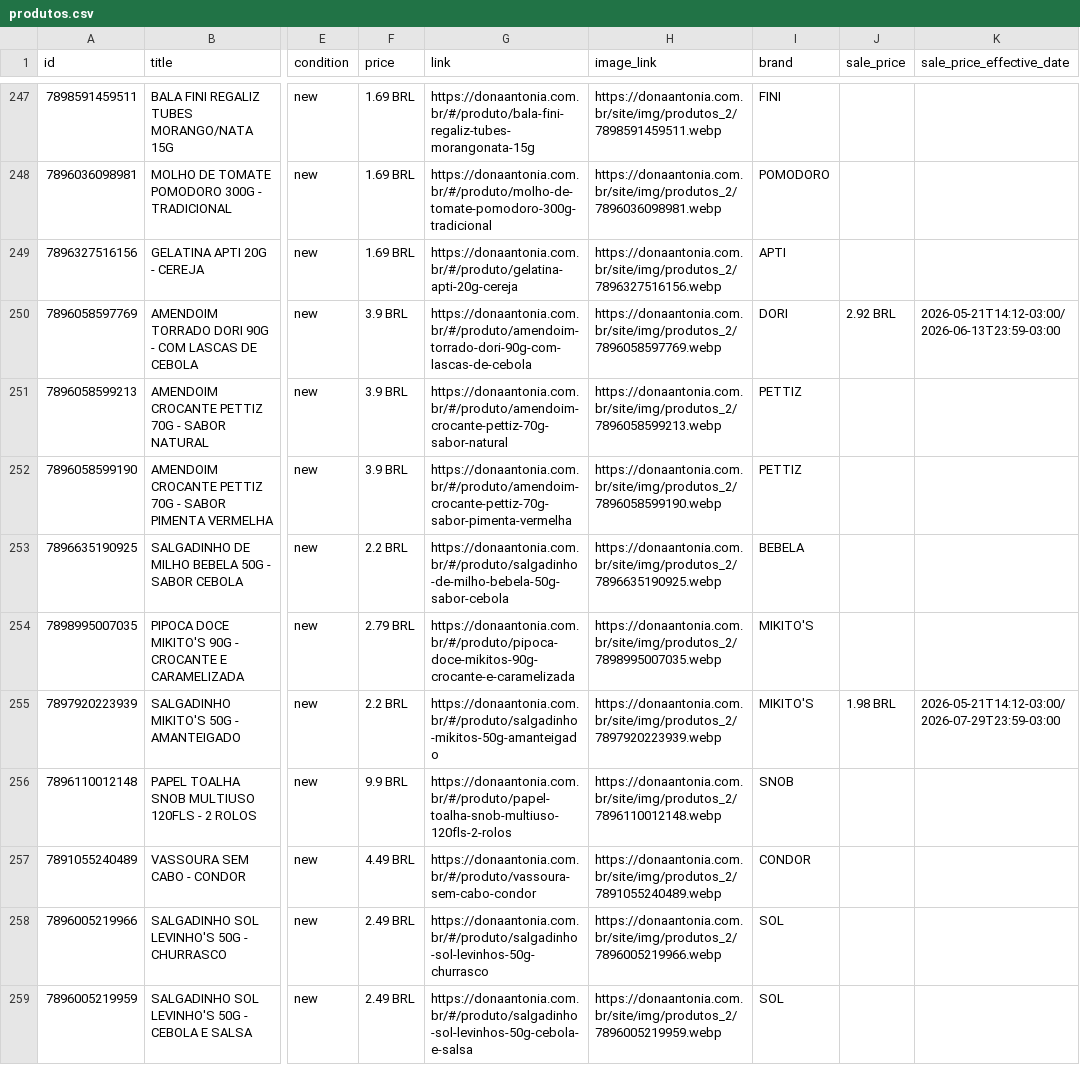
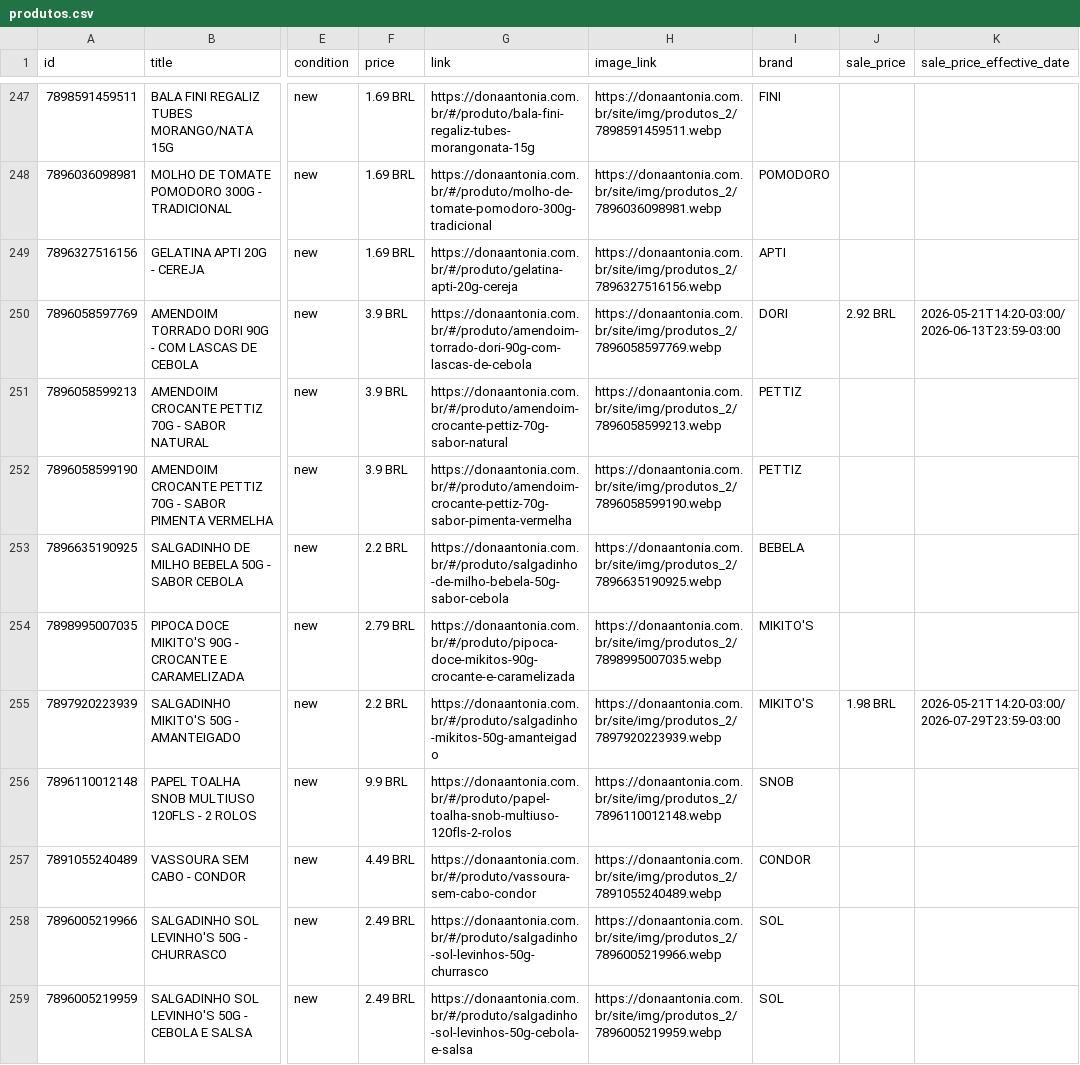
Before and after one commit to osvaldosereia/SUCEDOAN12, a CSV file: site/produtos.csv, drawn as a sheet; only a part is shown, gaps mark what is left out; the diff covers the shown part only; the diff names each change by its address in the sheet, - before the commit and + after, or states it on an @@ line.

Commit message:
PIM: Atualização de Catálogo Meta CSV (Correções aplicadas)

```diff
--- a/site/produtos.csv
+++ b/site/produtos.csv
-K250 (sale_price_effective_date): 2026-05-21T14:12-03:00/2026-06-13T23:59-03:00
+K250 (sale_price_effective_date): 2026-05-21T14:20-03:00/2026-06-13T23:59-03:00
-K255 (sale_price_effective_date): 2026-05-21T14:12-03:00/2026-07-29T23:59-03:00
+K255 (sale_price_effective_date): 2026-05-21T14:20-03:00/2026-07-29T23:59-03:00
```
Also changed, not shown: 63 edited cells elsewhere in this file.
